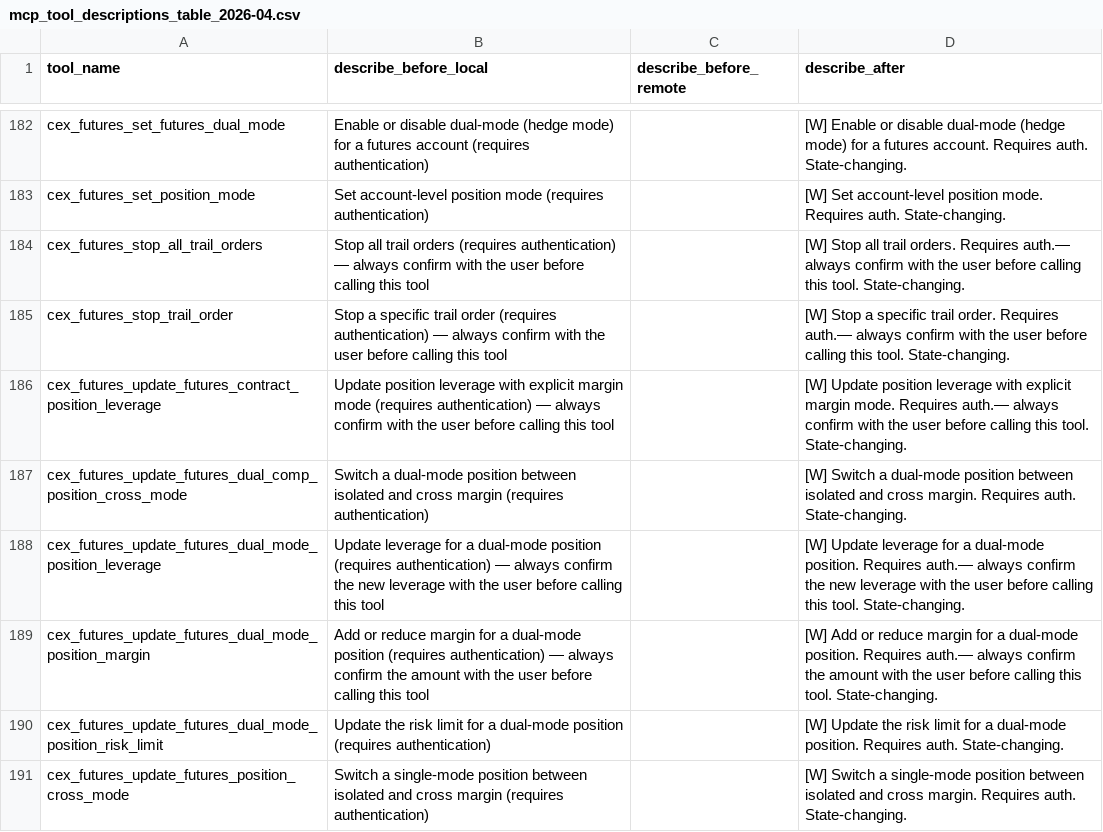
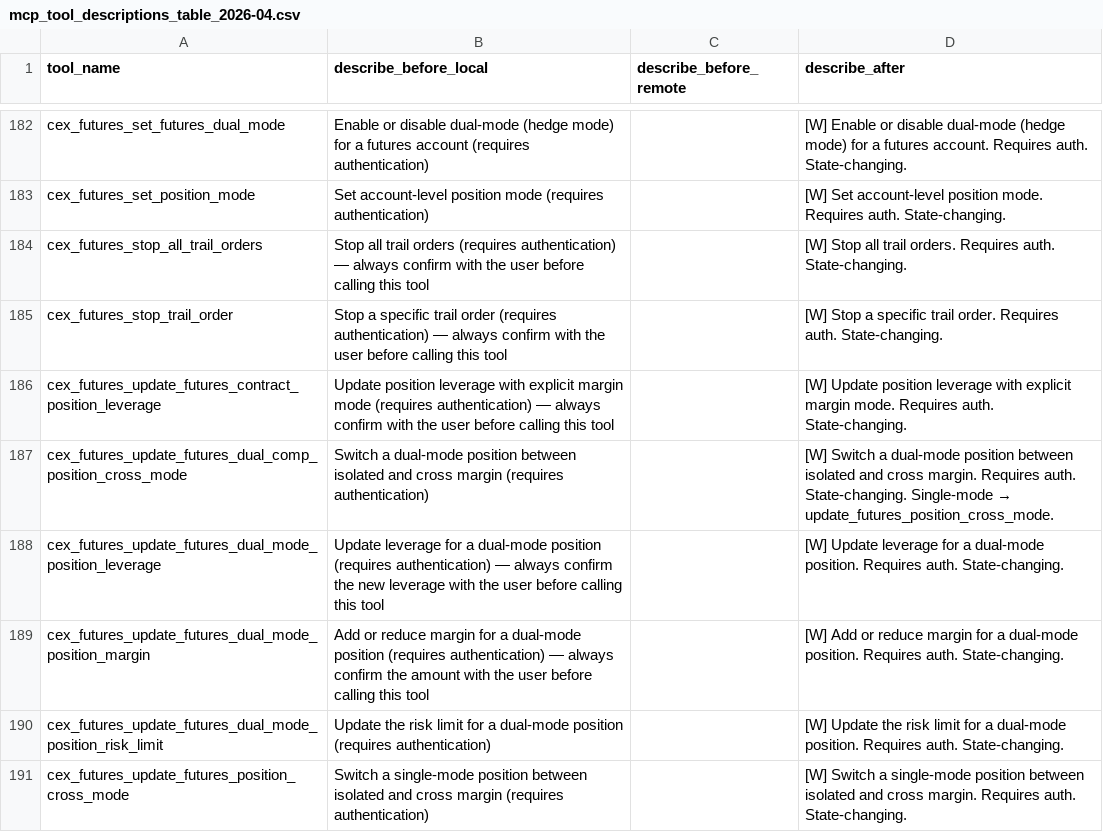
Before and after one commit to gate/gate-local-mcp, a CSV file: docs/mcp_tool_descriptions_table_2026-04.csv, drawn as a sheet; only a part is shown, gaps mark what is left out; the diff covers the shown part only.

```diff
--- a/docs/mcp_tool_descriptions_table_2026-04.csv
+++ b/docs/mcp_tool_descriptions_table_2026-04.csv
@@ -183,8 +183,8 @@ cex_futures_set_futures_dual_mode,Enable or disable dual-mode (hedge mode) for a
 cex_futures_set_position_mode,Set account-level position mode (requires authentication),,[W] Set account-level position mode. Requires auth. State-changing.
-cex_futures_stop_all_trail_orders,Stop all trail orders (requires authentication) — always confirm with the user before calling this tool,,[W] Stop all trail orders. Requires auth.— always confirm with the user before calling this tool. State-changing.
-cex_futures_stop_trail_order,Stop a specific trail order (requires authentication) — always confirm with the user before calling this tool,,[W] Stop a specific trail order. Requires auth.— always confirm with the user before calling this tool. State-changing.
-cex_futures_update_futures_contract_position_leverage,Update position leverage with explicit margin mode (requires authentication) — always confirm with the user before calling this tool,,[W] Update position leverage with explicit margin mode. Requires auth.— always confirm with the user before calling this tool. State-changing.
-cex_futures_update_futures_dual_comp_position_cross_mode,Switch a dual-mode position between isolated and cross margin (requires authentication),,[W] Switch a dual-mode position between isolated and cross margin. Requires auth. State-changing.
-cex_futures_update_futures_dual_mode_position_leverage,Update leverage for a dual-mode position (requires authentication) — always confirm the new leverage with the user before calling this tool,,[W] Update leverage for a dual-mode position. Requires auth.— always confirm the new leverage with the user before calling this tool. State-changing.
-cex_futures_update_futures_dual_mode_position_margin,Add or reduce margin for a dual-mode position (requires authentication) — always confirm the amount with the user before calling this tool,,[W] Add or reduce margin for a dual-mode position. Requires auth.— always confirm the amount with the user before calling this tool. State-changing.
+cex_futures_stop_all_trail_orders,Stop all trail orders (requires authentication) — always confirm with the user before calling this tool,,[W] Stop all trail orders. Requires auth. State-changing.
+cex_futures_stop_trail_order,Stop a specific trail order (requires authentication) — always confirm with the user before calling this tool,,[W] Stop a specific trail order. Requires auth. State-changing.
+cex_futures_update_futures_contract_position_leverage,Update position leverage with explicit margin mode (requires authentication) — always confirm with the user before calling this tool,,[W] Update position leverage with explicit margin mode. Requires auth. State-changing.
+cex_futures_update_futures_dual_comp_position_cross_mode,Switch a dual-mode position between isolated and cross margin (requires authentication),,[W] Switch a dual-mode position between isolated and cross margin. Requires auth. State-changing. Single-mode → update_futures_position_cross_mode.
+cex_futures_update_futures_dual_mode_position_leverage,Update leverage for a dual-mode position (requires authentication) — always confirm the new leverage with the user before calling this tool,,[W] Update leverage for a dual-mode position. Requires auth. State-changing.
+cex_futures_update_futures_dual_mode_position_margin,Add or reduce margin for a dual-mode position (requires authentication) — always confirm the amount with the user before calling this tool,,[W] Add or reduce margin for a dual-mode position. Requires auth. State-changing.
 cex_futures_update_futures_dual_mode_position_risk_limit,Update the risk limit for a dual-mode position (requires authentication),,[W] Update the risk limit for a dual-mode position. Requires auth. State-changing.
```
Also changed, not shown: 87 edited cells elsewhere in this file.
